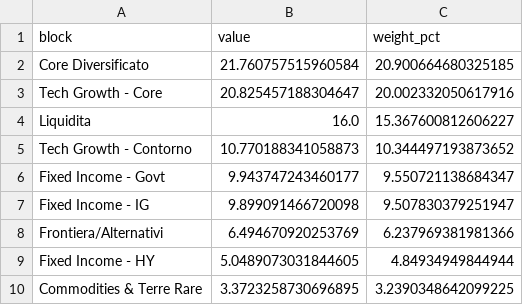
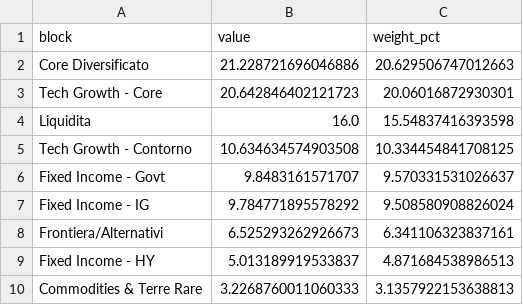
Before and after one commit to lollo1008/portfolio-dashboard, a CSV file: data/powerbi/dim_block_exposure.csv, drawn as a sheet.

```diff
--- a/data/powerbi/dim_block_exposure.csv
+++ b/data/powerbi/dim_block_exposure.csv
@@ -1,10 +1,10 @@
 block,value,weight_pct
-Core Diversificato,21.760757515960584,20.900664680325185
-Tech Growth - Core,20.825457188304647,20.002332050617916
-Liquidita,16.0,15.367600812606227
-Tech Growth - Contorno,10.770188341058873,10.344497193873652
-Fixed Income - Govt,9.943747243460177,9.550721138684347
-Fixed Income - IG,9.899091466720098,9.507830379251947
-Frontiera/Alternativi,6.494670920253769,6.237969381981366
-Fixed Income - HY,5.0489073031844605,4.84934949844944
-Commodities & Terre Rare,3.3723258730696895,3.2390348642099225
+Core Diversificato,21.228721696046886,20.629506747012663
+Tech Growth - Core,20.642846402121723,20.06016872930301
+Liquidita,16.0,15.54837416393598
+Tech Growth - Contorno,10.634634574903508,10.334454841708125
+Fixed Income - Govt,9.8483161571707,9.570331531026637
+Fixed Income - IG,9.784771895578292,9.508580908826024
+Frontiera/Alternativi,6.525293262926673,6.341106323837161
+Fixed Income - HY,5.013189919533837,4.871684538986513
+Commodities & Terre Rare,3.2268760011060333,3.1357922153638813
```
Also changed, not shown: data/benchmark.csv, data/correlation_matrix_top10.csv, 9 other files.
